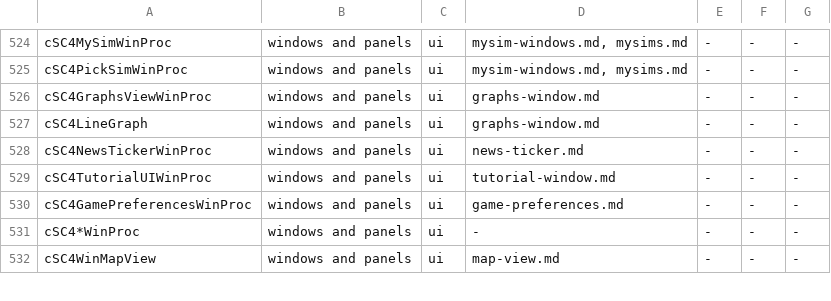
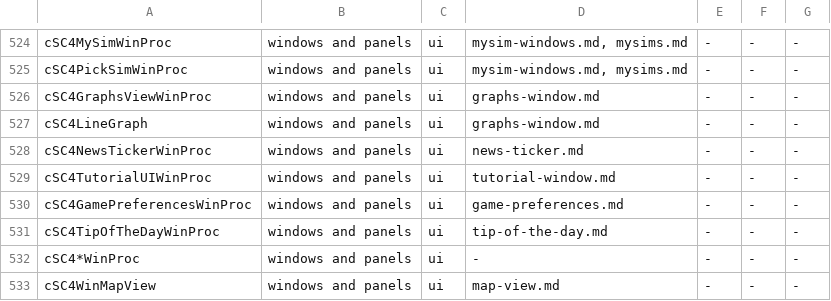
Before and after one commit to LucaSammartino/OpenSC4, a TSV file: tools/coverage-map.tsv, drawn as a sheet; only a part is shown, gaps mark what is left out; the diff names each change by its address in the sheet, - before the commit and + after, or states it on an @@ line.

```diff
--- a/tools/coverage-map.tsv
+++ b/tools/coverage-map.tsv
+row 531: cSC4TipOfTheDayWinProc | windows and panels | ui | tip-of-the-day.md | - | - | -
```
Also changed, not shown: 4 other files.
